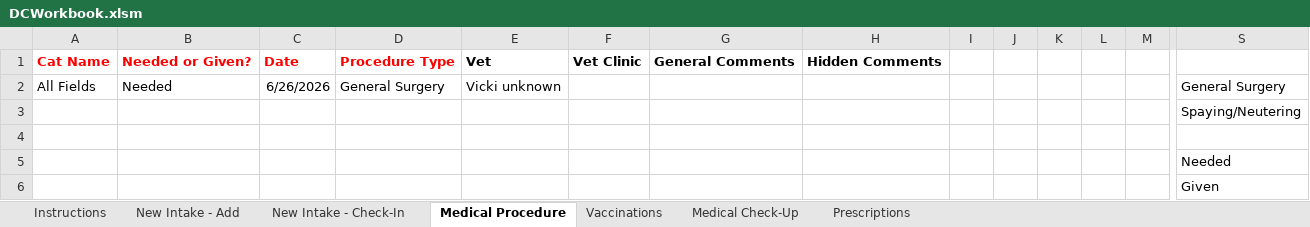
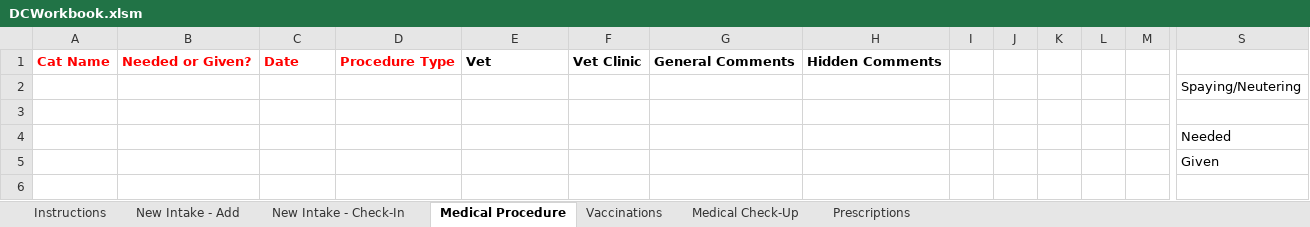
Before and after one commit to spreu42/TCHDataCollection, an Excel workbook: src/main/resources/DCWorkbook.xlsm, sheet Medical Procedure, drawn as a sheet; only a part is shown, gaps mark what is left out; values as stored, in another font and other column widths than the file's, no borders; rows hold the shown columns only; the diff names each change by its address in the sheet, - before the commit and + after, or states it on an @@ line.

```diff
--- a/src/main/resources/DCWorkbook.xlsm (sheet Medical Procedure)
+++ b/src/main/resources/DCWorkbook.xlsm (sheet Medical Procedure)
-row 2: All Fields | Needed | 6/26/2026 | General Surgery | Vicki unknown |  |  |  |  |  |  |  |  | General Surgery
```
Also changed, not shown: sheet Prescriptions, sheet New Intake - Check-In, sheet Vaccinations, sheet Medical Check-Up, 7 other files.
